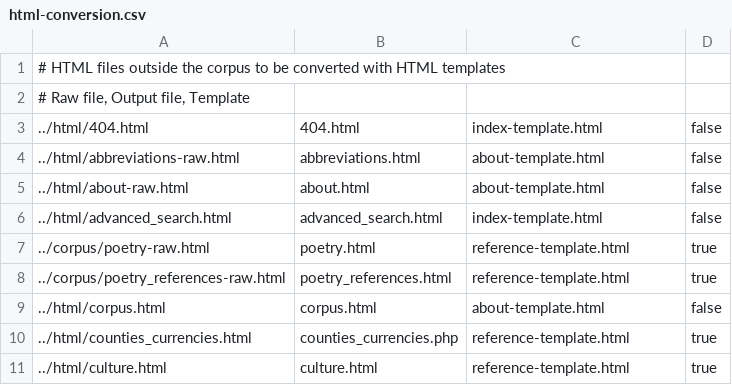
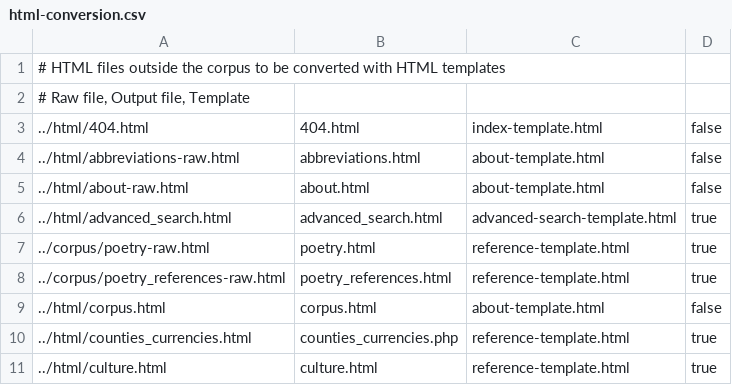
Before and after one commit to alexamies/chinesenotes.com, a CSV file: data/corpus/html-conversion.csv, drawn as a sheet; only a part is shown.

Commit message:
Development of advanced search user interface

```diff
--- a/data/corpus/html-conversion.csv
+++ b/data/corpus/html-conversion.csv
@@ -5,3 +5,3 @@
 ../html/about-raw.html	about.html	about-template.html	false
-../html/advanced_search.html	advanced_search.html	index-template.html	false
+../html/advanced_search.html	advanced_search.html	advanced-search-template.html	true
 ../corpus/poetry-raw.html	poetry.html	reference-template.html	true
```
Also changed, not shown: 5 other files.
